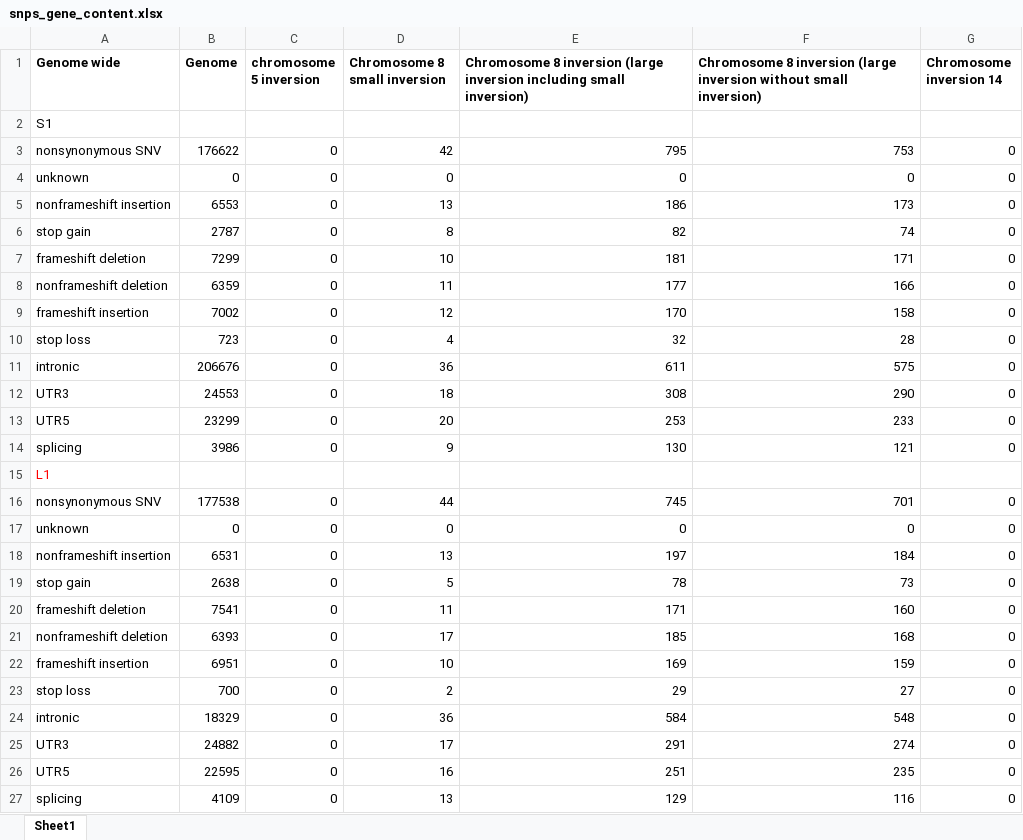
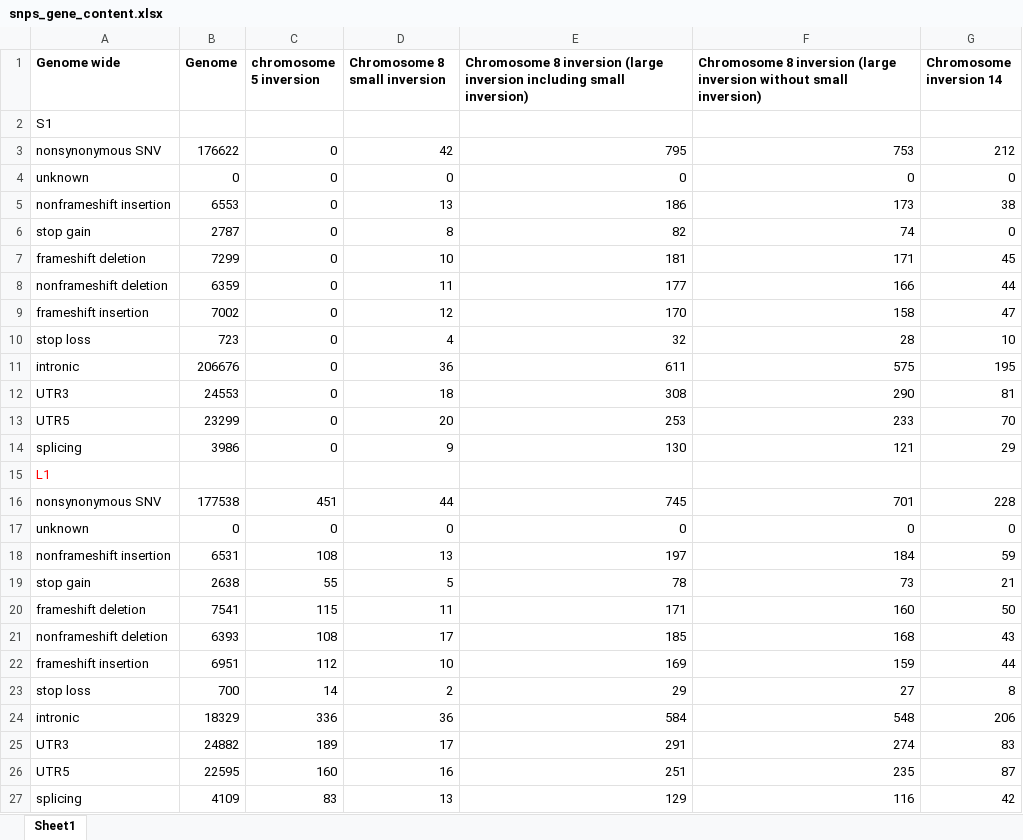
Before and after one commit to Kollarlm/Mimulus_genome_assembly, an Excel workbook: data/snps_gene_content.xlsx, sheet Sheet1, drawn as a sheet; values as stored, in another font and other column widths than the file's, no borders; the diff names each change by its address in the sheet, - before the commit and + after, or states it on an @@ line.

```diff
--- a/data/snps_gene_content.xlsx (sheet Sheet1)
+++ b/data/snps_gene_content.xlsx (sheet Sheet1)
-G3 (Chromosome inversion 14): 0
+G3 (Chromosome inversion 14): 212
-G5 (Chromosome inversion 14): 0
+G5 (Chromosome inversion 14): 38
-G7 (Chromosome inversion 14): 0
+G7 (Chromosome inversion 14): 45
-G8 (Chromosome inversion 14): 0
+G8 (Chromosome inversion 14): 44
-G9 (Chromosome inversion 14): 0
+G9 (Chromosome inversion 14): 47
-G10 (Chromosome inversion 14): 0
+G10 (Chromosome inversion 14): 10
-G11 (Chromosome inversion 14): 0
+G11 (Chromosome inversion 14): 195
-G12 (Chromosome inversion 14): 0
+G12 (Chromosome inversion 14): 81
-G13 (Chromosome inversion 14): 0
+G13 (Chromosome inversion 14): 70
-G14 (Chromosome inversion 14): 0
+G14 (Chromosome inversion 14): 29
-C16 (chromosome 5 inversion): 0
+C16 (chromosome 5 inversion): 451
-G16 (Chromosome inversion 14): 0
+G16 (Chromosome inversion 14): 228
-C18 (chromosome 5 inversion): 0
+C18 (chromosome 5 inversion): 108
-G18 (Chromosome inversion 14): 0
+G18 (Chromosome inversion 14): 59
-C19 (chromosome 5 inversion): 0
+C19 (chromosome 5 inversion): 55
-G19 (Chromosome inversion 14): 0
+G19 (Chromosome inversion 14): 21
-C20 (chromosome 5 inversion): 0
+C20 (chromosome 5 inversion): 115
-G20 (Chromosome inversion 14): 0
+G20 (Chromosome inversion 14): 50
-C21 (chromosome 5 inversion): 0
+C21 (chromosome 5 inversion): 108
-G21 (Chromosome inversion 14): 0
+G21 (Chromosome inversion 14): 43
-C22 (chromosome 5 inversion): 0
+C22 (chromosome 5 inversion): 112
-G22 (Chromosome inversion 14): 0
+G22 (Chromosome inversion 14): 44
-C23 (chromosome 5 inversion): 0
+C23 (chromosome 5 inversion): 14
-G23 (Chromosome inversion 14): 0
+G23 (Chromosome inversion 14): 8
-C24 (chromosome 5 inversion): 0
+C24 (chromosome 5 inversion): 336
-G24 (Chromosome inversion 14): 0
+G24 (Chromosome inversion 14): 206
-C25 (chromosome 5 inversion): 0
+C25 (chromosome 5 inversion): 189
-G25 (Chromosome inversion 14): 0
+G25 (Chromosome inversion 14): 83
-C26 (chromosome 5 inversion): 0
+C26 (chromosome 5 inversion): 160
-G26 (Chromosome inversion 14): 0
+G26 (Chromosome inversion 14): 87
-C27 (chromosome 5 inversion): 0
+C27 (chromosome 5 inversion): 83
-G27 (Chromosome inversion 14): 0
+G27 (Chromosome inversion 14): 42
```
Also changed, not shown: 2 other files.
